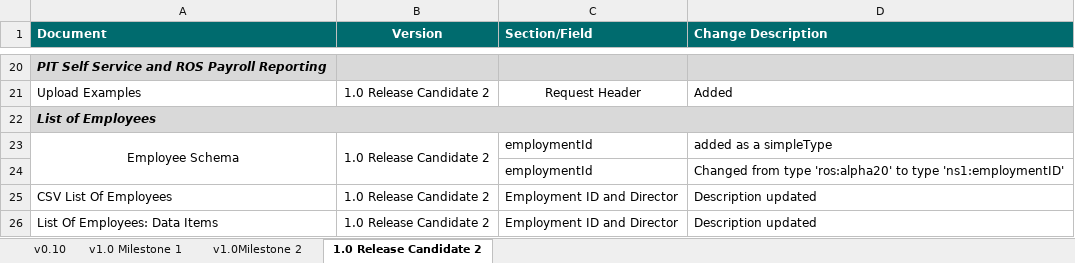
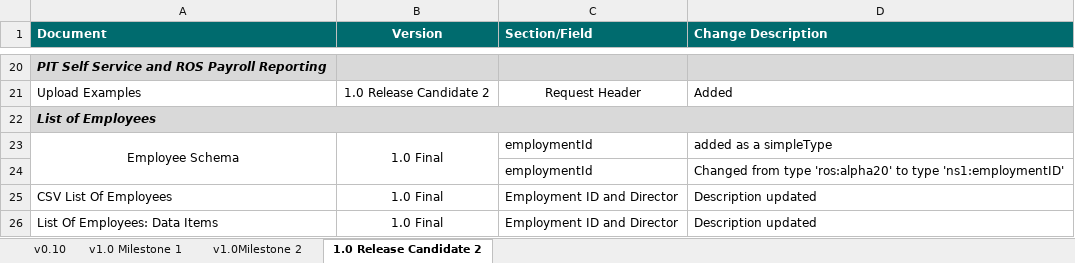
Before and after one commit to revenue-ie/paye-employers-documentation, an Excel workbook: Schema Publication Changelog.xlsx, sheet 1.0 Release Candidate 2, drawn as a sheet; only a part is shown, gaps mark what is left out; values as stored, in another font and other column widths than the file's, no borders; the diff names each change by its address in the sheet, - before the commit and + after, or states it on an @@ line.

Commit message:
Update Changelog

```diff
--- a/Schema Publication Changelog.xlsx (sheet 1.0 Release Candidate 2)
+++ b/Schema Publication Changelog.xlsx (sheet 1.0 Release Candidate 2)
-B23 (Version): 1.0 Release Candidate 2
+B23 (Version): 1.0 Final
-B25:B26 (Version): 1.0 Release Candidate 2
+B25:B26 (Version): 1.0 Final
```
